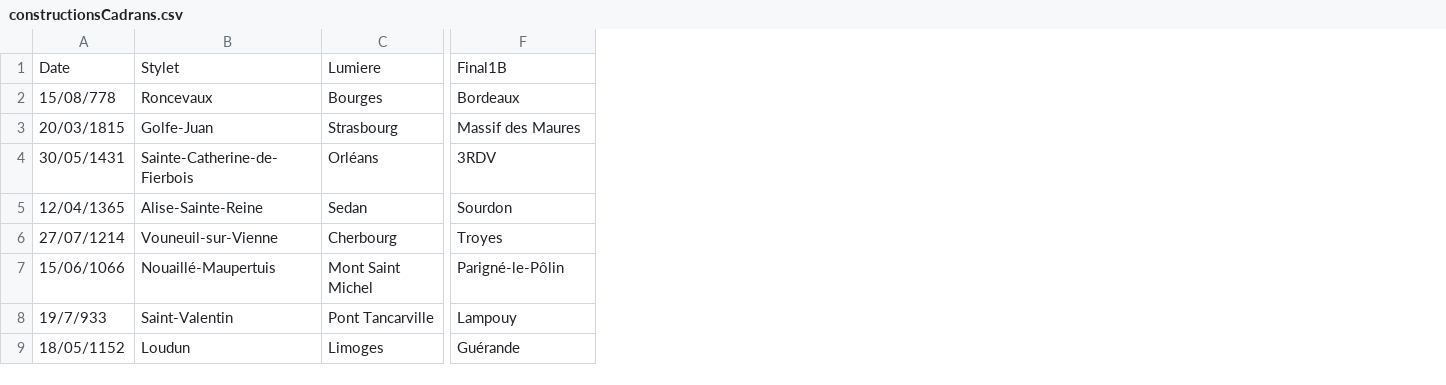
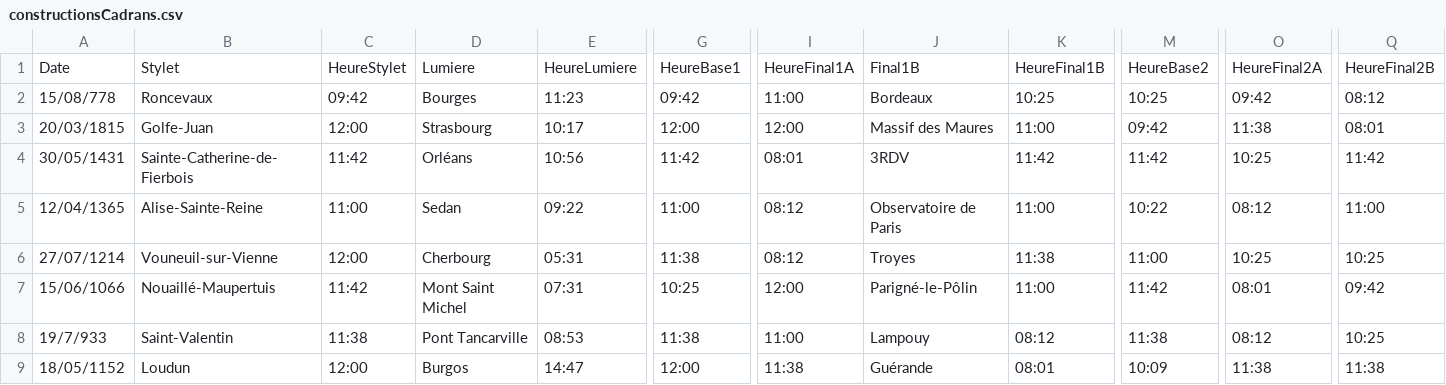
Before and after one commit to jolylaurent78/AlgoSimulator, a CSV file: data/constructionsCadrans.csv, drawn as a sheet; only a part is shown, gaps mark what is left out; addresses are those after the commit; the diff names each change by its address in the sheet, - before the commit and + after, or states it on an @@ line.

```diff
--- a/data/constructionsCadrans.csv
+++ b/data/constructionsCadrans.csv
+column C, rows 1-9: HeureStylet | 09:42 | 12:00 | 11:42 | 11:00 | 12:00 | 11:42 | 11:38 | 12:00
+column E, rows 1-9: HeureLumiere | 11:23 | 10:17 | 10:56 | 09:22 | 05:31 | 07:31 | 08:53 | 14:47
+column G, rows 1-9: HeureBase1 | 09:42 | 12:00 | 11:42 | 11:00 | 11:38 | 10:25 | 11:38 | 12:00
+column I, rows 1-9: HeureFinal1A | 11:00 | 12:00 | 08:01 | 08:12 | 08:12 | 12:00 | 11:00 | 11:38
+column K, rows 1-9: HeureFinal1B | 10:25 | 11:00 | 11:42 | 11:00 | 11:38 | 11:00 | 08:12 | 08:01
+column M, rows 1-9: HeureBase2 | 10:25 | 09:42 | 11:42 | 10:22 | 11:00 | 11:42 | 11:38 | 10:09
+column O, rows 1-9: HeureFinal2A | 09:42 | 11:38 | 10:25 | 08:12 | 10:25 | 08:01 | 08:12 | 11:38
+column Q, rows 1-9: HeureFinal2B | 08:12 | 08:01 | 11:42 | 11:00 | 10:25 | 09:42 | 10:25 | 11:38
-J5: Sourdon
+J5: Observatoire de Paris
-D9: Limoges
+D9: Burgos
```
Also changed, not shown: data/reliquats.csv, data/villes_database.csv, 10 other files.
